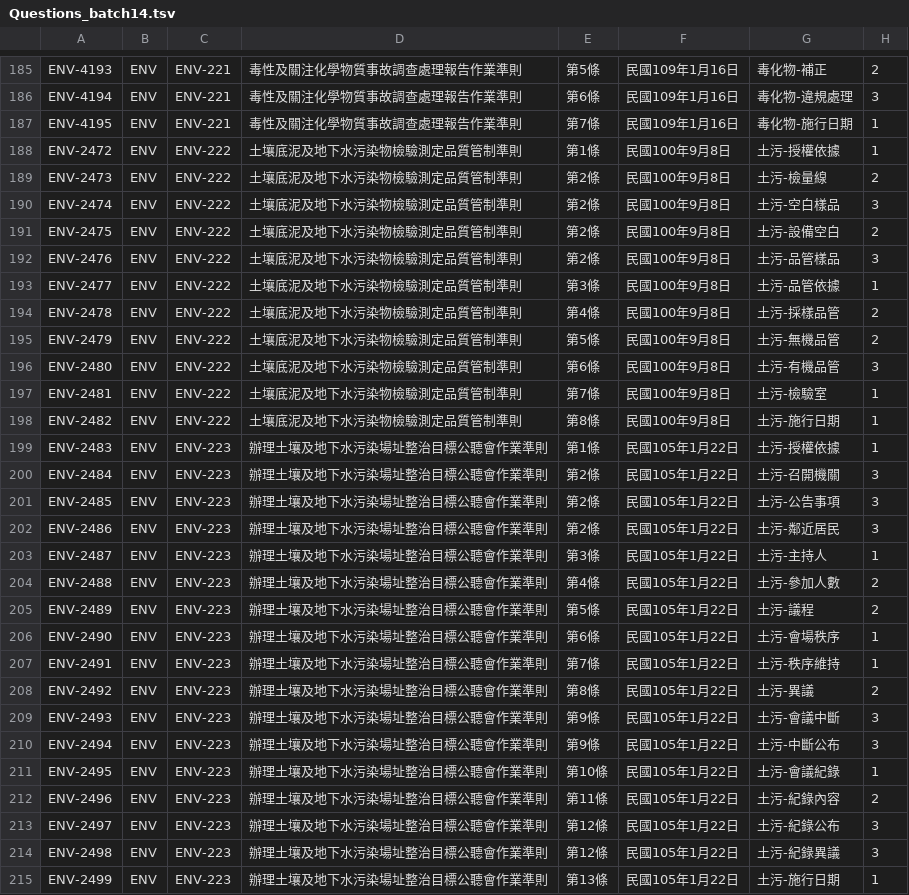
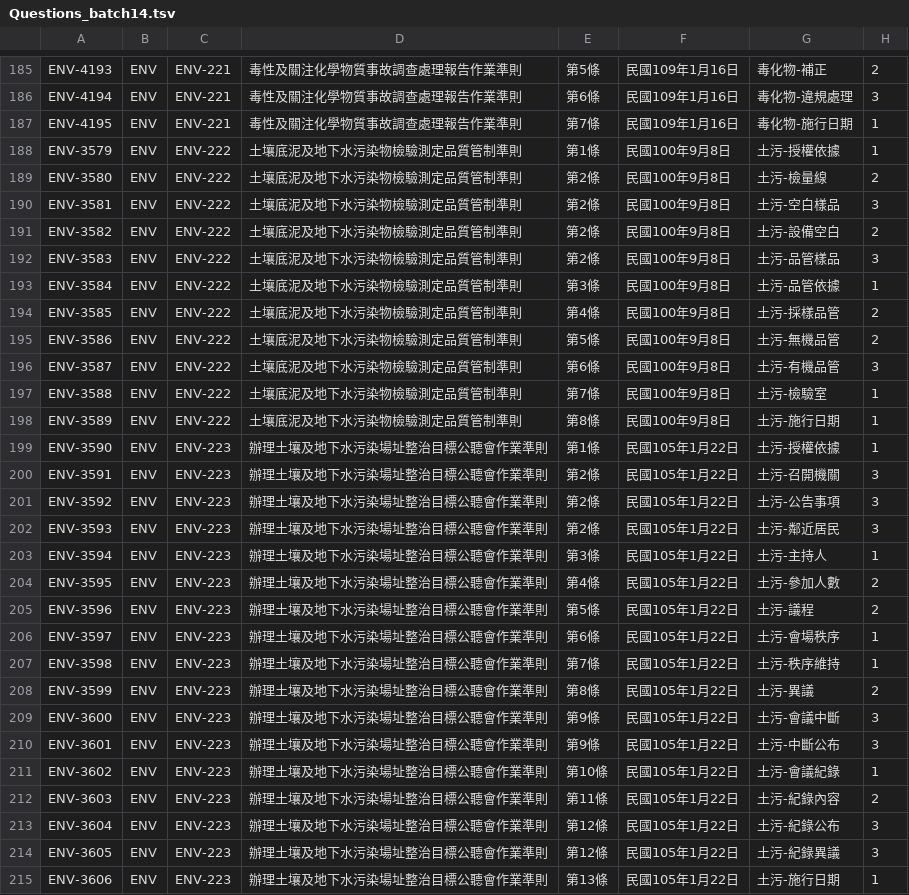
Before and after one commit to Civ077/taiwan-osh-quiz, a TSV file: 題庫/tsv/Questions_batch14.tsv, drawn as a sheet; only a part is shown, gaps mark what is left out; the diff names each change by its address in the sheet, - before the commit and + after, or states it on an @@ line.

```diff
--- a/題庫/tsv/Questions_batch14.tsv
+++ b/題庫/tsv/Questions_batch14.tsv
-A188: ENV-2472
+A188: ENV-3579
-A189: ENV-2473
+A189: ENV-3580
-A190: ENV-2474
+A190: ENV-3581
-A191: ENV-2475
+A191: ENV-3582
-A192: ENV-2476
+A192: ENV-3583
-A193: ENV-2477
+A193: ENV-3584
-A194: ENV-2478
+A194: ENV-3585
-A195: ENV-2479
+A195: ENV-3586
-A196: ENV-2480
+A196: ENV-3587
-A197: ENV-2481
+A197: ENV-3588
-A198: ENV-2482
+A198: ENV-3589
-A199: ENV-2483
+A199: ENV-3590
-A200: ENV-2484
+A200: ENV-3591
-A201: ENV-2485
+A201: ENV-3592
-A202: ENV-2486
+A202: ENV-3593
-A203: ENV-2487
+A203: ENV-3594
-A204: ENV-2488
+A204: ENV-3595
-A205: ENV-2489
+A205: ENV-3596
-A206: ENV-2490
+A206: ENV-3597
-A207: ENV-2491
+A207: ENV-3598
-A208: ENV-2492
+A208: ENV-3599
-A209: ENV-2493
+A209: ENV-3600
-A210: ENV-2494
+A210: ENV-3601
-A211: ENV-2495
+A211: ENV-3602
-A212: ENV-2496
+A212: ENV-3603
-A213: ENV-2497
+A213: ENV-3604
-A214: ENV-2498
+A214: ENV-3605
-A215: ENV-2499
+A215: ENV-3606
```
Also changed, not shown: 題庫/tsv/Laws.tsv, 題庫/tsv/Laws_ENV.tsv, 17 other files.
